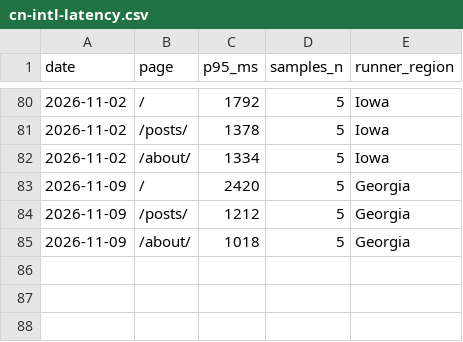
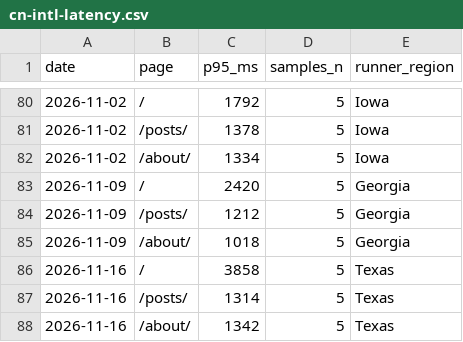
Before and after one commit to laodao-ai/blog, a CSV file: geo-audit/cn-intl-latency.csv, drawn as a sheet; only a part is shown, gaps mark what is left out.

```diff
--- a/geo-audit/cn-intl-latency.csv
+++ b/geo-audit/cn-intl-latency.csv
@@ -85 +85,4 @@ date,page,p95_ms,samples_n,runner_region
 2026-11-09,/about/,1018,5,Georgia
+2026-11-16,/,3858,5,Texas
+2026-11-16,/posts/,1314,5,Texas
+2026-11-16,/about/,1342,5,Texas
```
